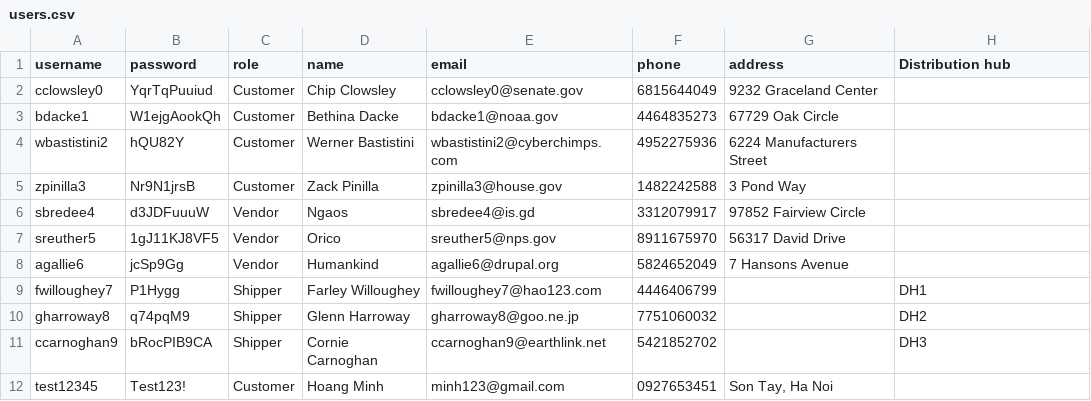
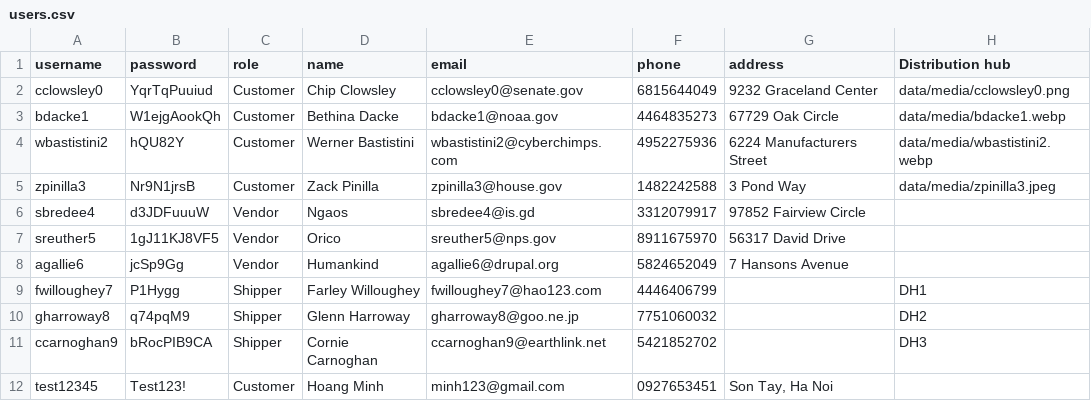
Before and after one commit to ThaiHoangDang/Lazada-Website, a CSV file: data/users.csv, drawn as a sheet.

Commit message:
add profile pics

```diff
--- a/data/users.csv
+++ b/data/users.csv
@@ -1,6 +1,6 @@
 username,password,role,name,email,phone,address,"Distribution hub"
-cclowsley0,YqrTqPuuiud,Customer,"Chip Clowsley",cclowsley0@senate.gov,6815644049,"9232 Graceland Center",
-bdacke1,W1ejgAookQh,Customer,"Bethina Dacke",bdacke1@noaa.gov,4464835273,"67729 Oak Circle",
-wbastistini2,hQU82Y,Customer,"Werner Bastistini",wbastistini2@cyberchimps.com,4952275936,"6224 Manufacturers Street",
-zpinilla3,Nr9N1jrsB,Customer,"Zack Pinilla",zpinilla3@house.gov,1482242588,"3 Pond Way",
+cclowsley0,YqrTqPuuiud,Customer,"Chip Clowsley",cclowsley0@senate.gov,6815644049,"9232 Graceland Center","data/media/cclowsley0.png",
+bdacke1,W1ejgAookQh,Customer,"Bethina Dacke",bdacke1@noaa.gov,4464835273,"67729 Oak Circle","data/media/bdacke1.webp",
+wbastistini2,hQU82Y,Customer,"Werner Bastistini",wbastistini2@cyberchimps.com,4952275936,"6224 Manufacturers Street","data/media/wbastistini2.webp",
+zpinilla3,Nr9N1jrsB,Customer,"Zack Pinilla",zpinilla3@house.gov,1482242588,"3 Pond Way","data/media/zpinilla3.jpeg",
 sbredee4,d3JDFuuuW,Vendor,Ngaos,sbredee4@is.gd,3312079917,"97852 Fairview Circle",
```
